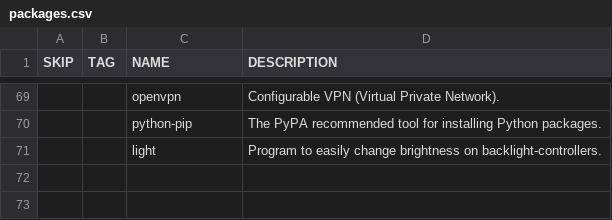
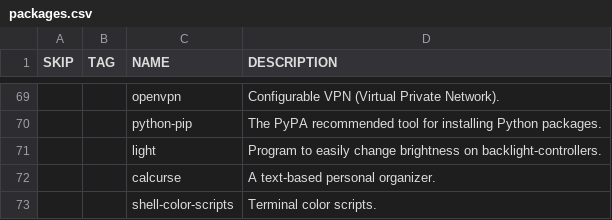
Before and after one commit to WIttyJudge/dotfiles, a CSV file: packages.csv, drawn as a sheet; only a part is shown, gaps mark what is left out; the diff names each change by its address in the sheet, - before the commit and + after, or states it on an @@ line.

Commit message:
Update packages.csv

```diff
--- a/packages.csv
+++ b/packages.csv
+row 72:  |  | calcurse | A text-based personal organizer.
+row 73:  |  | shell-color-scripts | Terminal color scripts.
```
